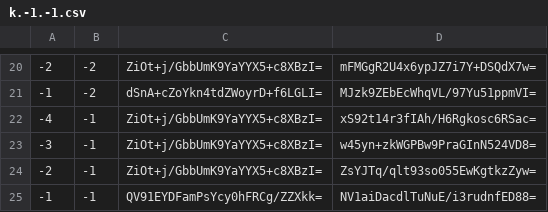
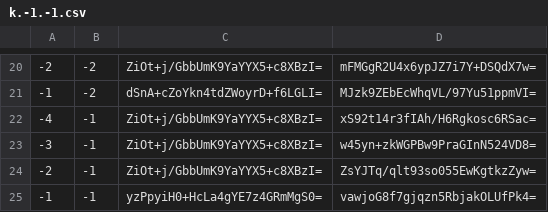
Before and after one commit to counterfitninja/chilled-nether, a CSV file: tiles/zoom.-1/metadata/k.-1.-1.csv, drawn as a sheet; only a part is shown, gaps mark what is left out.

```diff
--- a/tiles/zoom.-1/metadata/k.-1.-1.csv
+++ b/tiles/zoom.-1/metadata/k.-1.-1.csv
@@ -24,2 +24,2 @@
 -2,-1,ZiOt+j/GbbUmK9YaYYX5+c8XBzI=,ZsYJTq/qlt93so055EwKgtkzZyw=
--1,-1,QV91EYDFamPsYcy0hFRCg/ZZXkk=,NV1aiDacdlTuNuE/i3rudnfED88=
+-1,-1,yzPpyiH0+HcLa4gYE7z4GRmMgS0=,vawjoG8f7gjqzn5RbjakOLUfPk4=
```
Also changed, not shown: tiles/zoom.-1/metadata/k.-1.0.csv, tiles/zoom.-1/metadata/k.0.-1.csv, 51 other files.
